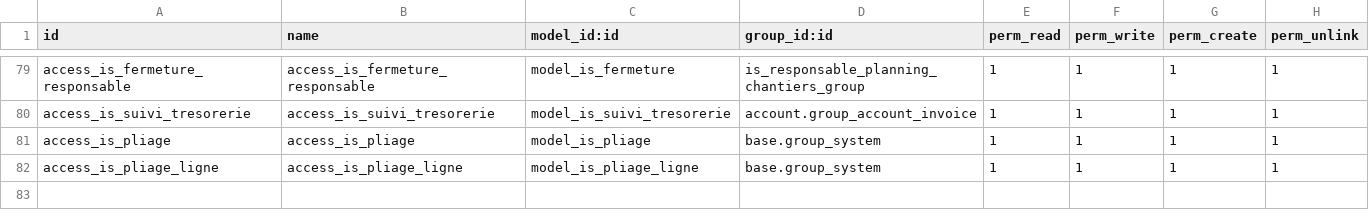
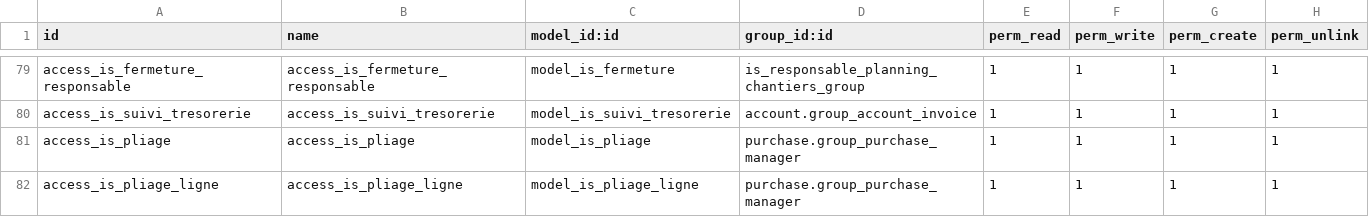
Before and after one commit to tonygalmiche/is_clair_sarl18, a CSV file: security/ir.model.access.csv, drawn as a sheet; only a part is shown, gaps mark what is left out.

Commit message:
mosifs

```diff
--- a/security/ir.model.access.csv
+++ b/security/ir.model.access.csv
@@ -80,3 +80,3 @@ access_is_fermeture_responsable,access_is_fermeture_responsable,model_is_fermetu
 access_is_suivi_tresorerie,access_is_suivi_tresorerie,model_is_suivi_tresorerie,account.group_account_invoice,1,1,1,1
-access_is_pliage,access_is_pliage,model_is_pliage,base.group_system,1,1,1,1
-access_is_pliage_ligne,access_is_pliage_ligne,model_is_pliage_ligne,base.group_system,1,1,1,1
+access_is_pliage,access_is_pliage,model_is_pliage,purchase.group_purchase_manager,1,1,1,1
+access_is_pliage_ligne,access_is_pliage_ligne,model_is_pliage_ligne,purchase.group_purchase_manager,1,1,1,1
```
